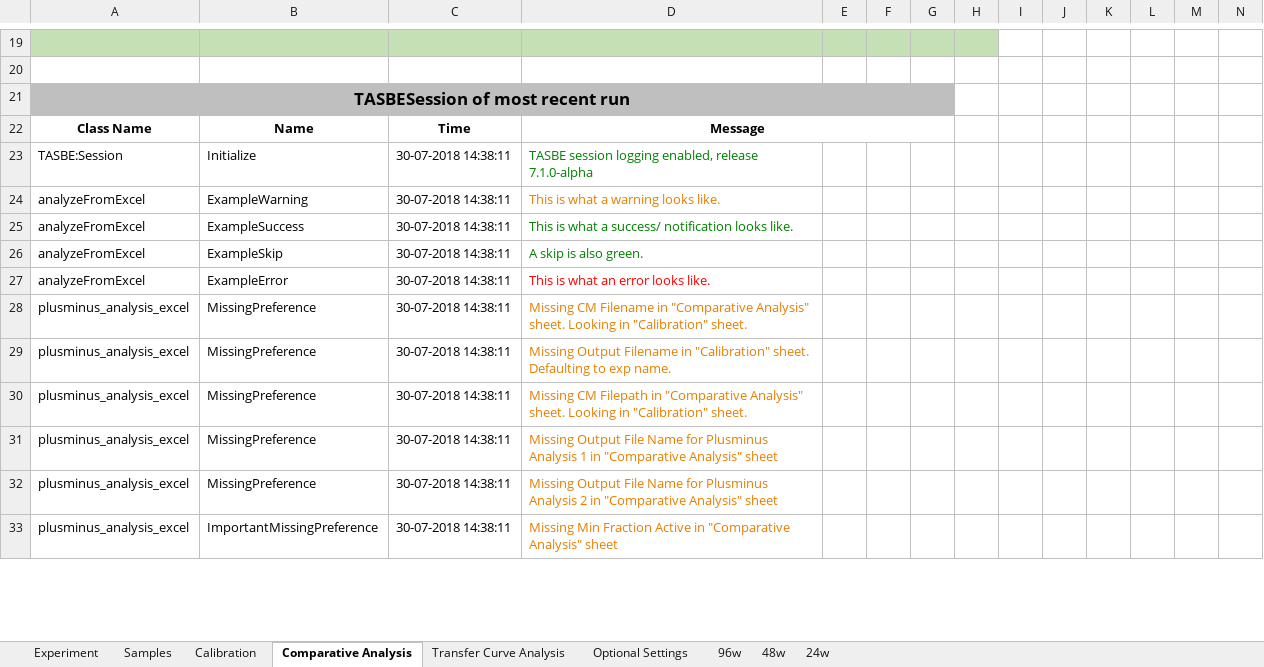
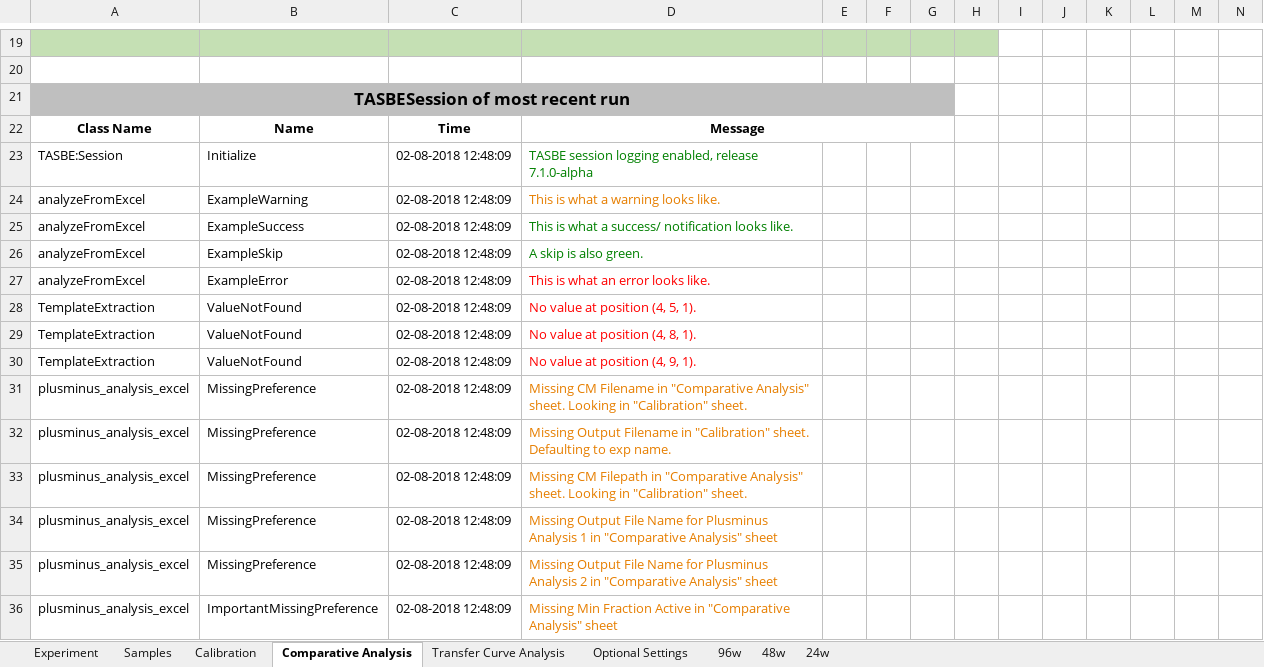
Before and after one commit to LivingComputingProject/TASBEFlowAnalytics-Tutorial, an Excel workbook: batch_template.xlsm, sheet Comparative Analysis, drawn as a sheet; only a part is shown, gaps mark what is left out; values as stored, in another font and other column widths than the file's, no borders; charts and pictures not drawn; addresses are those after the commit; rows hold the shown columns only; the diff covers the shown part only; the diff names each change by its address in the sheet, - before the commit and + after, or states it on an @@ line.

```diff
--- a/batch_template.xlsm (sheet Comparative Analysis)
+++ b/batch_template.xlsm (sheet Comparative Analysis)
-C23:C27: 30-07-2018 14:38:11
+C23:C27: 02-08-2018 12:48:09
+row 28: TemplateExtraction | ValueNotFound | 02-08-2018 12:48:09 | No value at position (4, 5, 1).
+row 29: TemplateExtraction | ValueNotFound | 02-08-2018 12:48:09 | No value at position (4, 8, 1).
+row 30: TemplateExtraction | ValueNotFound | 02-08-2018 12:48:09 | No value at position (4, 9, 1).
-C31:C36: 30-07-2018 14:38:11
+C31:C36: 02-08-2018 12:48:09
```
Also changed, not shown: 1 added row, 1 removed row, 28 edited cells and merged cells elsewhere in this sheet, sheet Samples, sheet Calibration, sheet Transfer Curve Analysis.
